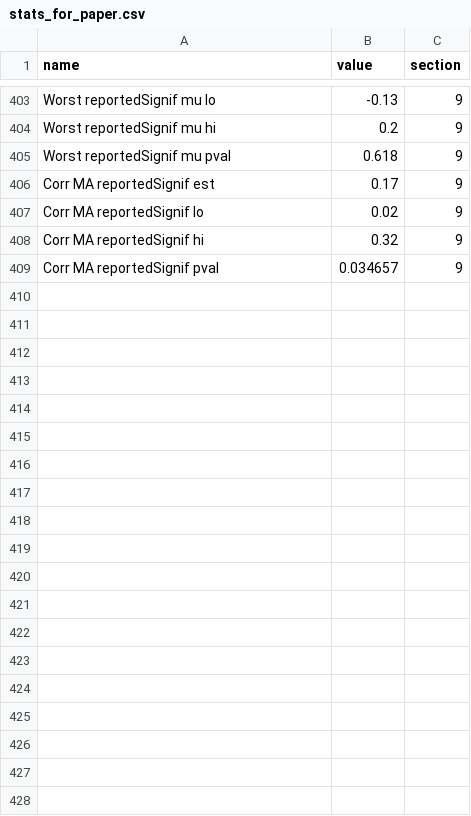
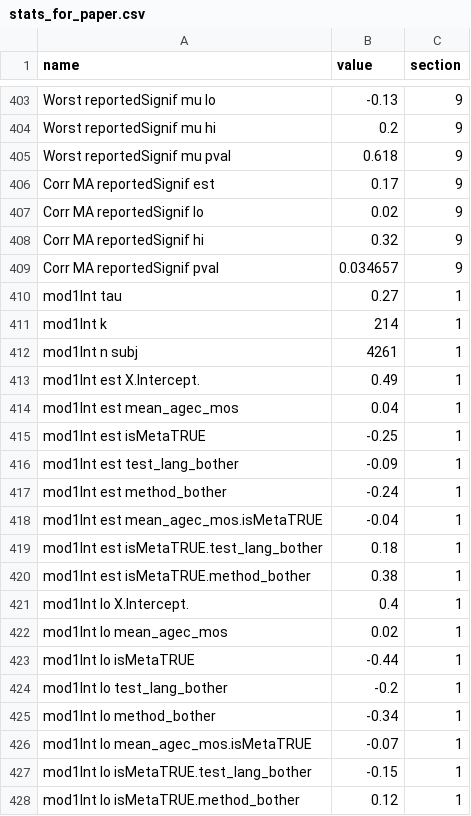
Before and after one commit to christinabergmann/IDSPreference_ManyBabiesMeta, a CSV file: Overleaf/augmented_ma_extended/stats_for_paper.csv, drawn as a sheet; only a part is shown, gaps mark what is left out; the diff covers the shown part only; the diff names each change by its address in the sheet, - before the commit and + after, or states it on an @@ line.

```diff
--- a/Overleaf/augmented_ma_extended/stats_for_paper.csv
+++ b/Overleaf/augmented_ma_extended/stats_for_paper.csv
+row 410: mod1Int tau | 0.27 | 1
+row 411: mod1Int k | 214 | 1
+row 412: mod1Int n subj | 4261 | 1
+row 413: mod1Int est X.Intercept. | 0.49 | 1
+row 414: mod1Int est mean_agec_mos | 0.04 | 1
+row 415: mod1Int est isMetaTRUE | -0.25 | 1
+row 416: mod1Int est test_lang_bother | -0.09 | 1
+row 417: mod1Int est method_bother | -0.24 | 1
+row 418: mod1Int est mean_agec_mos.isMetaTRUE | -0.04 | 1
+row 419: mod1Int est isMetaTRUE.test_lang_bother | 0.18 | 1
+row 420: mod1Int est isMetaTRUE.method_bother | 0.38 | 1
+row 421: mod1Int lo X.Intercept. | 0.4 | 1
+row 422: mod1Int lo mean_agec_mos | 0.02 | 1
+row 423: mod1Int lo isMetaTRUE | -0.44 | 1
+row 424: mod1Int lo test_lang_bother | -0.2 | 1
+row 425: mod1Int lo method_bother | -0.34 | 1
+row 426: mod1Int lo mean_agec_mos.isMetaTRUE | -0.07 | 1
+row 427: mod1Int lo isMetaTRUE.test_lang_bother | -0.15 | 1
+row 428: mod1Int lo isMetaTRUE.method_bother | 0.12 | 1
```
Also changed, not shown: 16 added rows and 68 edited cells elsewhere in this file, Overleaf/augmented_ma_extended/table_model_diffs_rounded.csv, results_from_R/results_with_augmented_ma_extended/stats_for_paper.csv, 18 other files.
